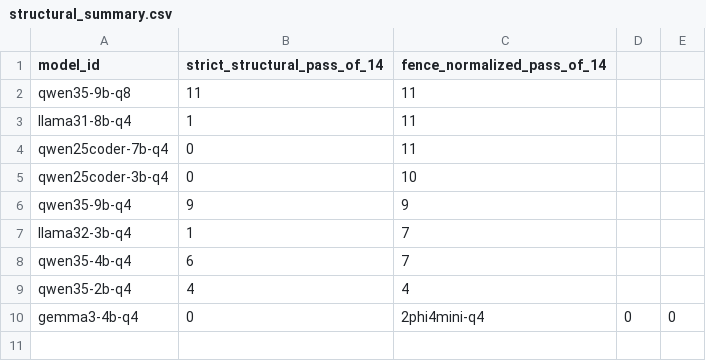
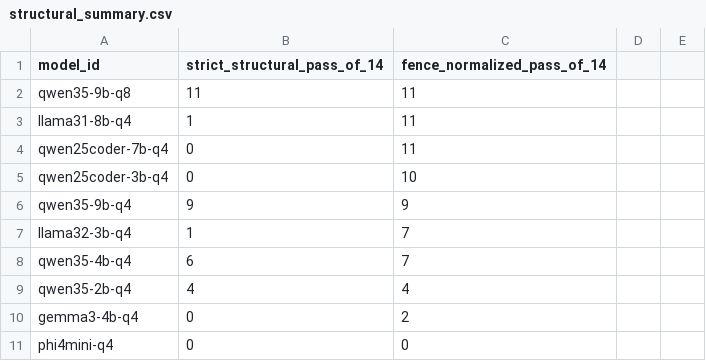
Before and after one commit to Ferraronp/github2CV_ML, a CSV file: experiments/repo_analyzer/2026-10-12-v8/data/structural_summary.csv, drawn as a sheet.

```diff
--- a/experiments/repo_analyzer/2026-10-12-v8/data/structural_summary.csv
+++ b/experiments/repo_analyzer/2026-10-12-v8/data/structural_summary.csv
@@ -9,2 +9,3 @@ qwen35-4b-q4,6,7
 qwen35-2b-q4,4,4
-gemma3-4b-q4,0,2phi4mini-q4,0,0
+gemma3-4b-q4,0,2
+phi4mini-q4,0,0
```
Also changed, not shown: 4 other files.
